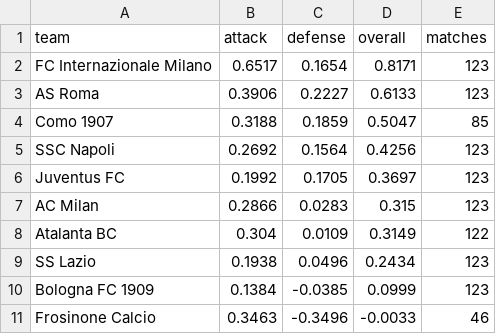
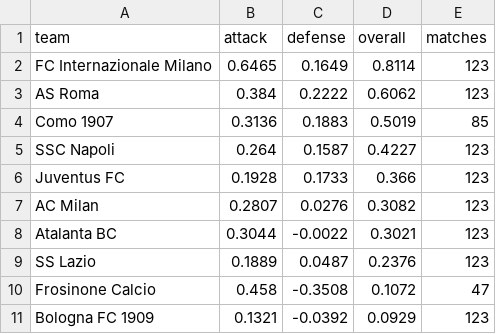
Before and after one commit to JuanAndresHS/pitchiq, a CSV file: data/predictions/sa/team_ratings.csv, drawn as a sheet; only a part is shown; the diff covers the shown part only.

```diff
--- a/data/predictions/sa/team_ratings.csv
+++ b/data/predictions/sa/team_ratings.csv
@@ -1,11 +1,11 @@
 team,attack,defense,overall,matches
-FC Internazionale Milano,0.6517,0.1654,0.8171,123
-AS Roma,0.3906,0.2227,0.6133,123
-Como 1907,0.3188,0.1859,0.5047,85
-SSC Napoli,0.2692,0.1564,0.4256,123
-Juventus FC,0.1992,0.1705,0.3697,123
-AC Milan,0.2866,0.0283,0.315,123
-Atalanta BC,0.304,0.0109,0.3149,122
-SS Lazio,0.1938,0.0496,0.2434,123
-Bologna FC 1909,0.1384,-0.0385,0.0999,123
-Frosinone Calcio,0.3463,-0.3496,-0.0033,46
+FC Internazionale Milano,0.6465,0.1649,0.8114,123
+AS Roma,0.384,0.2222,0.6062,123
+Como 1907,0.3136,0.1883,0.5019,85
+SSC Napoli,0.264,0.1587,0.4227,123
+Juventus FC,0.1928,0.1733,0.366,123
+AC Milan,0.2807,0.0276,0.3082,123
+Atalanta BC,0.3044,-0.0022,0.3021,123
+SS Lazio,0.1889,0.0487,0.2376,123
+Frosinone Calcio,0.458,-0.3508,0.1072,47
+Bologna FC 1909,0.1321,-0.0392,0.0929,123
```
Also changed, not shown: 1 added row, 1 removed row and 43 edited cells elsewhere in this file, data/predictions/cl/upcoming_forecasts.csv, data/predictions/sa/upcoming_forecasts.csv, 8 other files.
